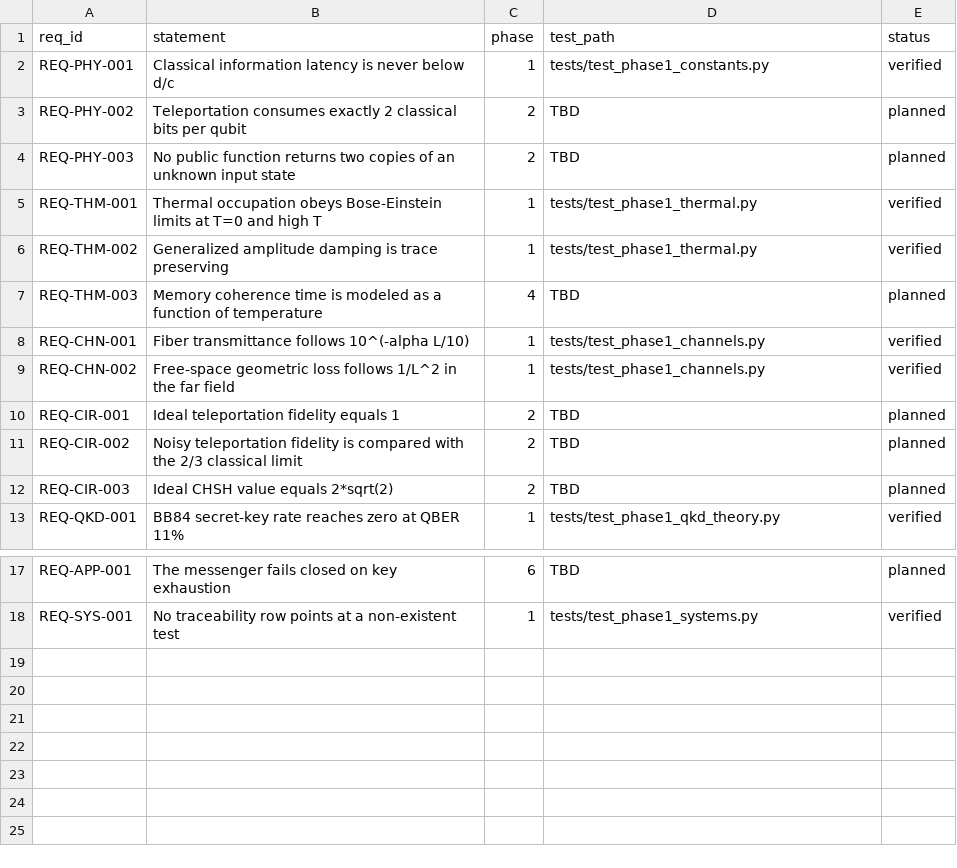
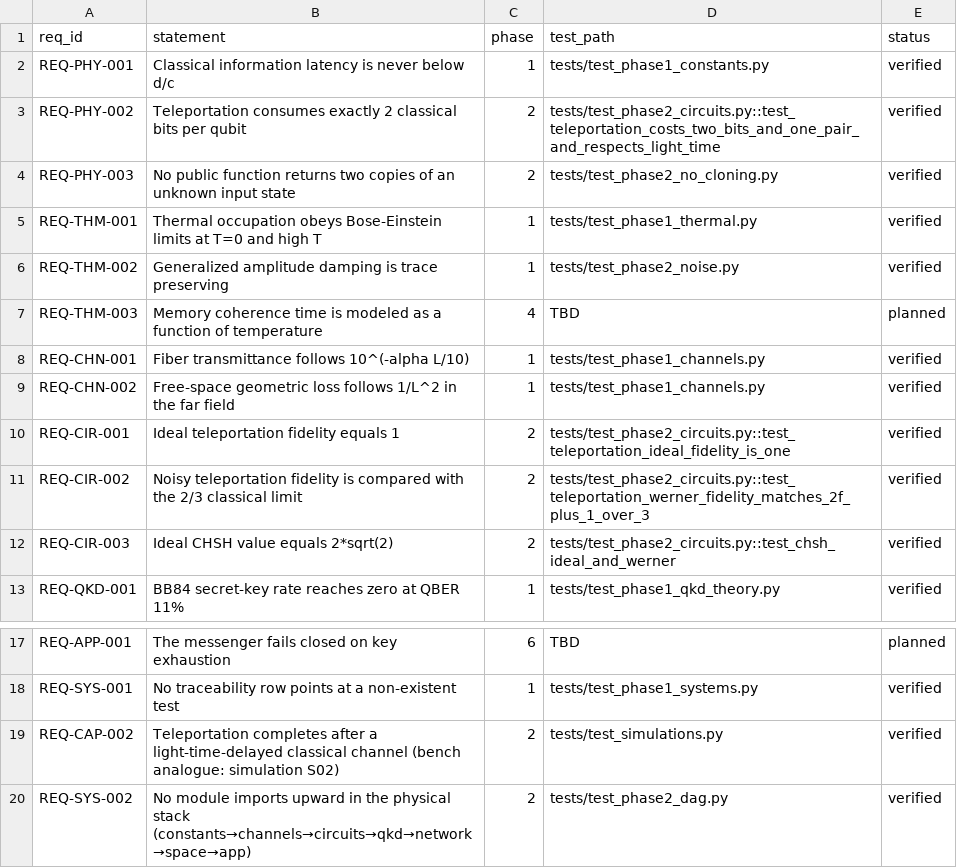
Before and after one commit to Normansrule/quantum-link-research, a CSV file: systems/traceability_matrix.csv, drawn as a sheet; only a part is shown, gaps mark what is left out.

Commit message:
0.5.0: Phase 2 circuits, website, simulations, library, references, thesis skeleton

```diff
--- a/systems/traceability_matrix.csv
+++ b/systems/traceability_matrix.csv
@@ -2,6 +2,6 @@ req_id,statement,phase,test_path,status
 REQ-PHY-001,Classical information latency is never below d/c,1,tests/test_phase1_constants.py,verified
-REQ-PHY-002,Teleportation consumes exactly 2 classical bits per qubit,2,TBD,planned
-REQ-PHY-003,No public function returns two copies of an unknown input state,2,TBD,planned
+REQ-PHY-002,Teleportation consumes exactly 2 classical bits per qubit,2,tests/test_phase2_circuits.py::test_teleportation_costs_two_bits_and_one_pair_and_respects_light_time,verified
+REQ-PHY-003,No public function returns two copies of an unknown input state,2,tests/test_phase2_no_cloning.py,verified
 REQ-THM-001,Thermal occupation obeys Bose-Einstein limits at T=0 and high T,1,tests/test_phase1_thermal.py,verified
-REQ-THM-002,Generalized amplitude damping is trace preserving,1,tests/test_phase1_thermal.py,verified
+REQ-THM-002,Generalized amplitude damping is trace preserving,1,tests/test_phase2_noise.py,verified
 REQ-THM-003,Memory coherence time is modeled as a function of temperature,4,TBD,planned
@@ -9,5 +9,5 @@ REQ-CHN-001,Fiber transmittance follows 10^(-alpha L/10),1,tests/test_phase1_cha
 REQ-CHN-002,Free-space geometric loss follows 1/L^2 in the far field,1,tests/test_phase1_channels.py,verified
-REQ-CIR-001,Ideal teleportation fidelity equals 1,2,TBD,planned
-REQ-CIR-002,Noisy teleportation fidelity is compared with the 2/3 classical limit,2,TBD,planned
-REQ-CIR-003,Ideal CHSH value equals 2*sqrt(2),2,TBD,planned
+REQ-CIR-001,Ideal teleportation fidelity equals 1,2,tests/test_phase2_circuits.py::test_teleportation_ideal_fidelity_is_one,verified
+REQ-CIR-002,Noisy teleportation fidelity is compared with the 2/3 classical limit,2,tests/test_phase2_circuits.py::test_teleportation_werner_fidelity_matches_2f_plus_1_over_3,verified
+REQ-CIR-003,Ideal CHSH value equals 2*sqrt(2),2,tests/test_phase2_circuits.py::test_chsh_ideal_and_werner,verified
 REQ-QKD-001,BB84 secret-key rate reaches zero at QBER 11%,1,tests/test_phase1_qkd_theory.py,verified
@@ -18 +18,3 @@ REQ-APP-001,The messenger fails closed on key exhaustion,6,TBD,planned
 REQ-SYS-001,No traceability row points at a non-existent test,1,tests/test_phase1_systems.py,verified
+REQ-CAP-002,Teleportation completes after a light-time-delayed classical channel (bench analogue: simulation S02),2,tests/test_simulations.py,verified
+REQ-SYS-002,No module imports upward in the physical stack (constants→channels→circuits→qkd→network→space→app),2,tests/test_phase2_dag.py,verified
```
Also changed, not shown: 32 other files.
